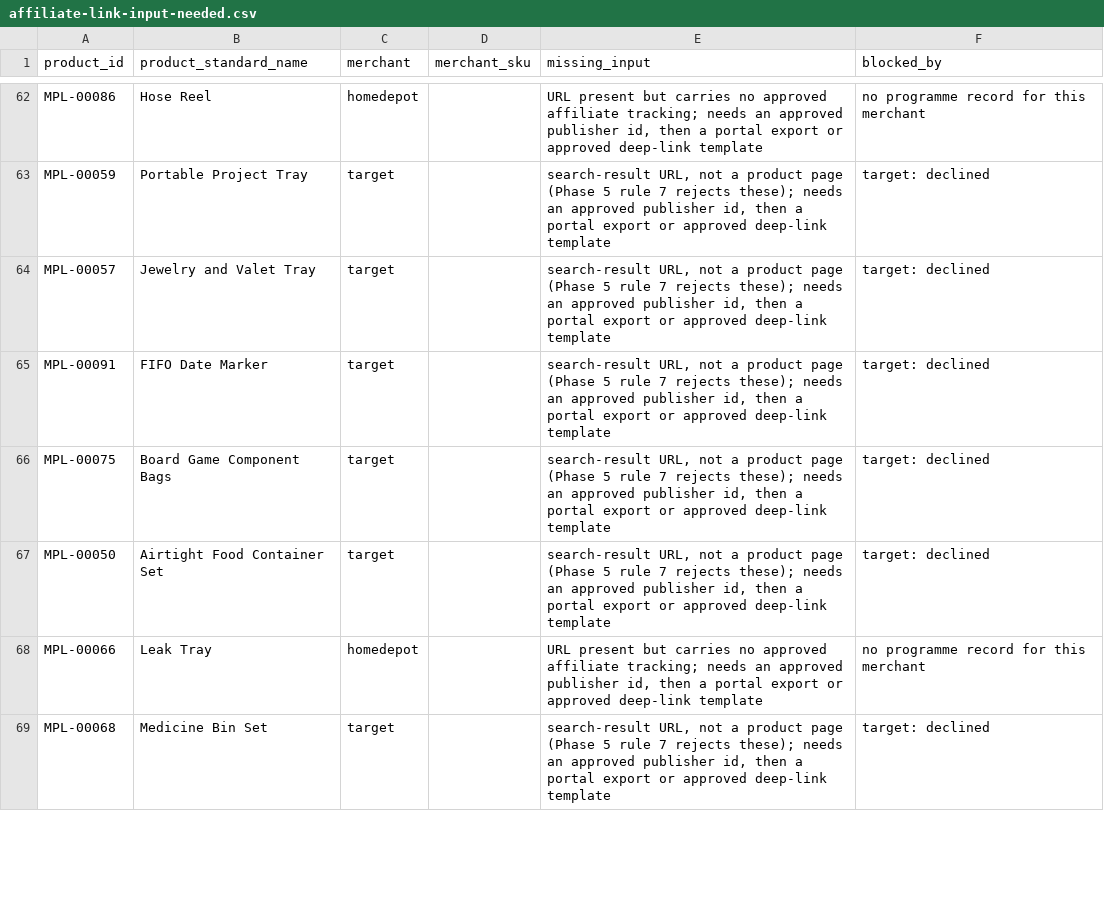
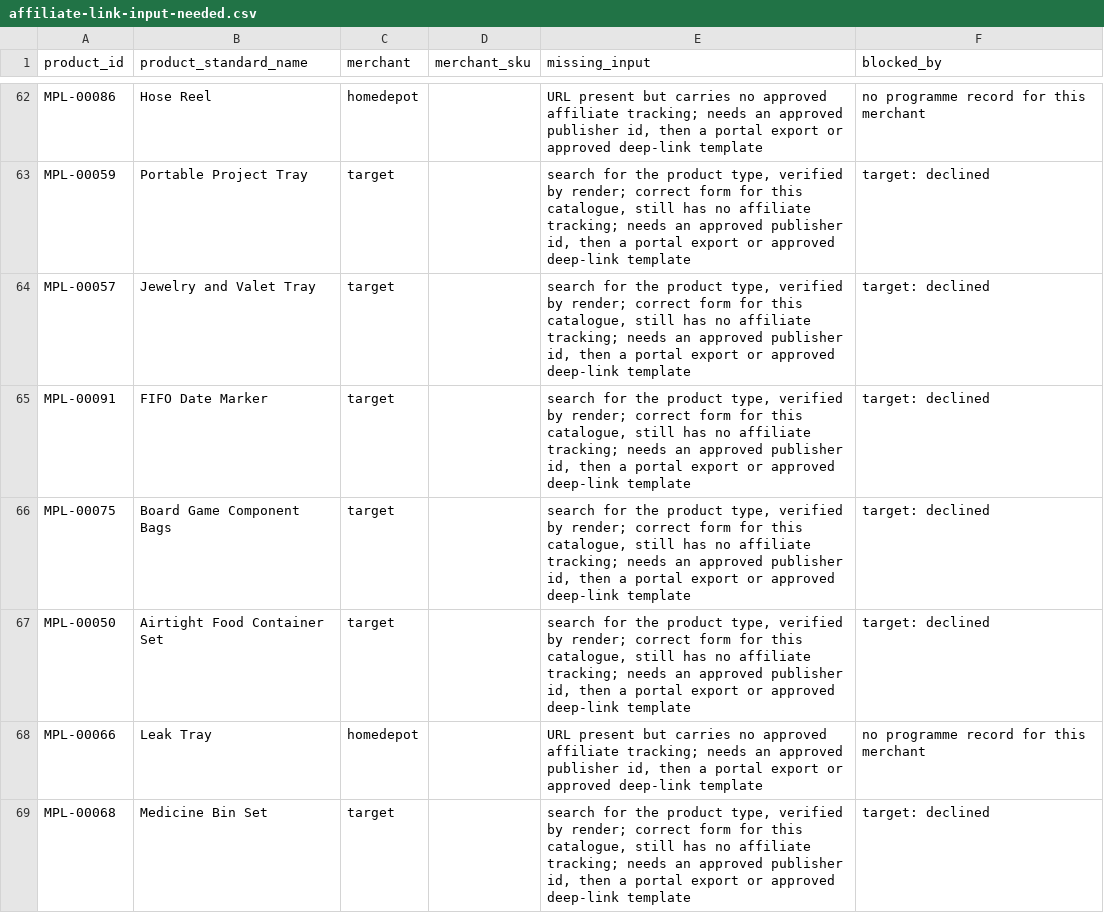
Before and after one commit to Klingdom/6s-success, a CSV file: affiliate-link-input-needed.csv, drawn as a sheet; only a part is shown, gaps mark what is left out; the diff covers the shown part only; the diff names each change by its address in the sheet, - before the commit and + after, or states it on an @@ line.

```diff
--- a/affiliate-link-input-needed.csv
+++ b/affiliate-link-input-needed.csv
-E63:E67 (missing_input): search-result URL, not a product page (Phase 5 rule 7 rejects these); needs an…
+E63:E67 (missing_input): search for the product type, verified by render; correct form for this catalogue, still has no affiliate tracking; needs an…
-E69 (missing_input): search-result URL, not a product page (Phase 5 rule 7 rejects these); needs an…
+E69 (missing_input): search for the product type, verified by render; correct form for this catalogue, still has no affiliate tracking; needs an…
```
Also changed, not shown: 77 edited cells elsewhere in this file, 2 other files.
